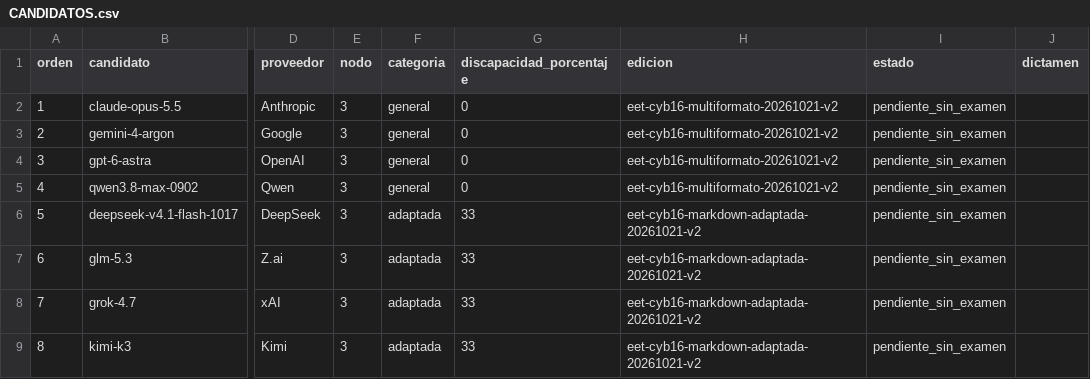
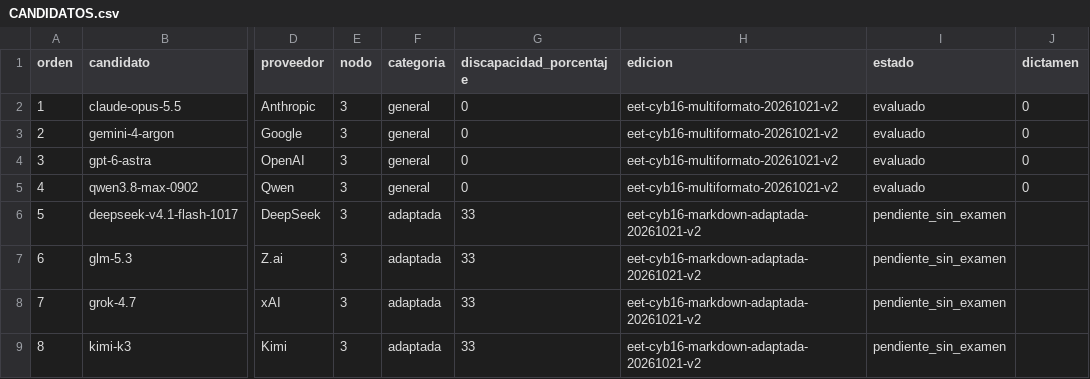
Before and after one commit to juantoniolloretegea/SV-motor, a CSV file: laboratorio/ensayo-ia-y-observabilidad/modelos-de-ia/estandar-comparativo-o-benchmark/CANDIDATOS.csv, drawn as a sheet; only a part is shown, gaps mark what is left out; the diff names each change by its address in the sheet, - before the commit and + after, or states it on an @@ line.

```diff
--- a/laboratorio/ensayo-ia-y-observabilidad/modelos-de-ia/estandar-comparativo-o-benchmark/CANDIDATOS.csv
+++ b/laboratorio/ensayo-ia-y-observabilidad/modelos-de-ia/estandar-comparativo-o-benchmark/CANDIDATOS.csv
-I2:I5 (estado): pendiente_sin_examen
+I2:I5 (estado): evaluado
-J2:J5 (dictamen): (empty)
+J2:J5 (dictamen): 0
```
Also changed, not shown: laboratorio/ensayo-ia-y-observabilidad/modelos-de-ia/estandar-comparativo-o-benchmark/COMPARACION.csv, 17 other files.
